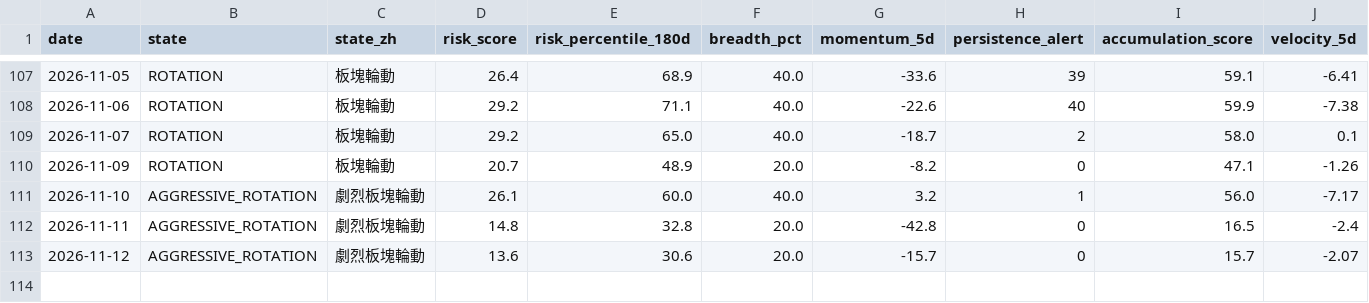
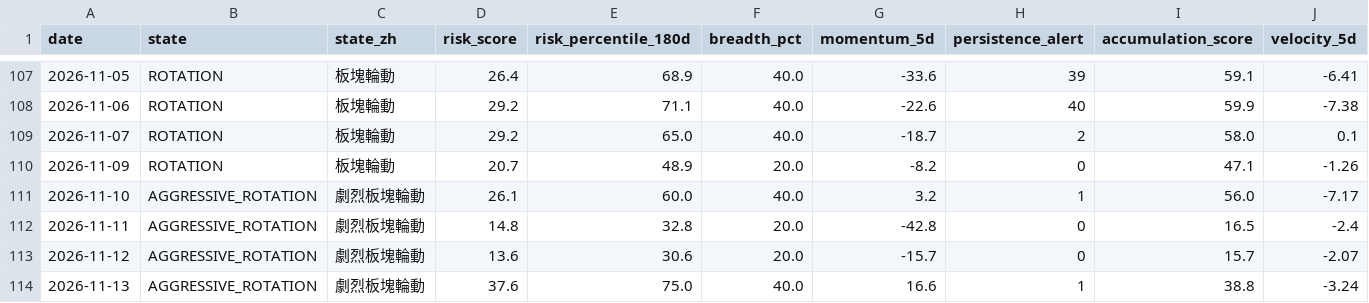
Before and after one commit to stutjeff/pios-capital-flow-engine, a CSV file: data/market_state_history_180d.csv, drawn as a sheet; only a part is shown, gaps mark what is left out; rows hold the shown columns only; the diff names each change by its address in the sheet, - before the commit and + after, or states it on an @@ line.

```diff
--- a/data/market_state_history_180d.csv
+++ b/data/market_state_history_180d.csv
+row 114: 2026-11-13 | AGGRESSIVE_ROTATION | 劇烈板塊輪動 | 37.6 | 75.0 | 40.0 | 16.6 | 1 | 38.8 | -3.24
```
Also changed, not shown: data/capital_flow_timeseries_180d.csv, data/factor_analysis.csv, 3 other files.
